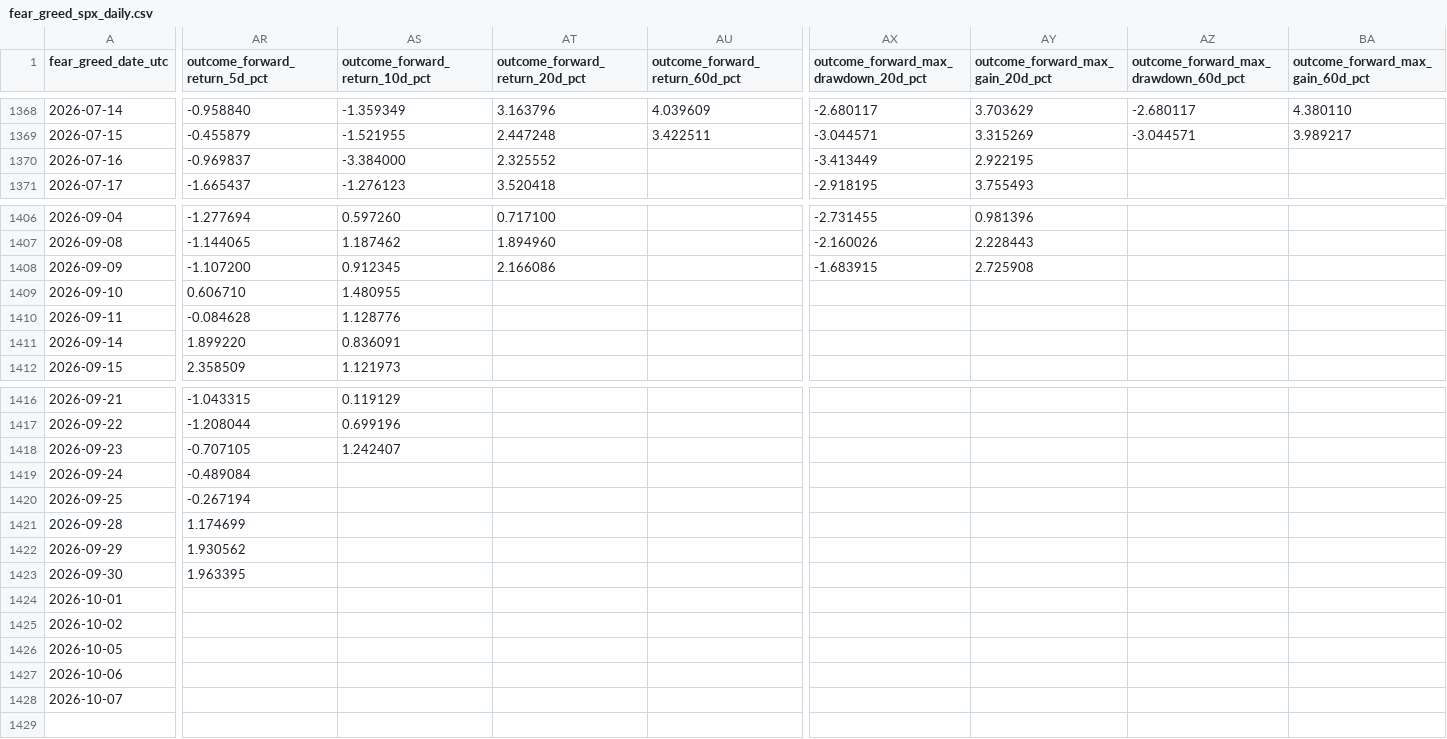
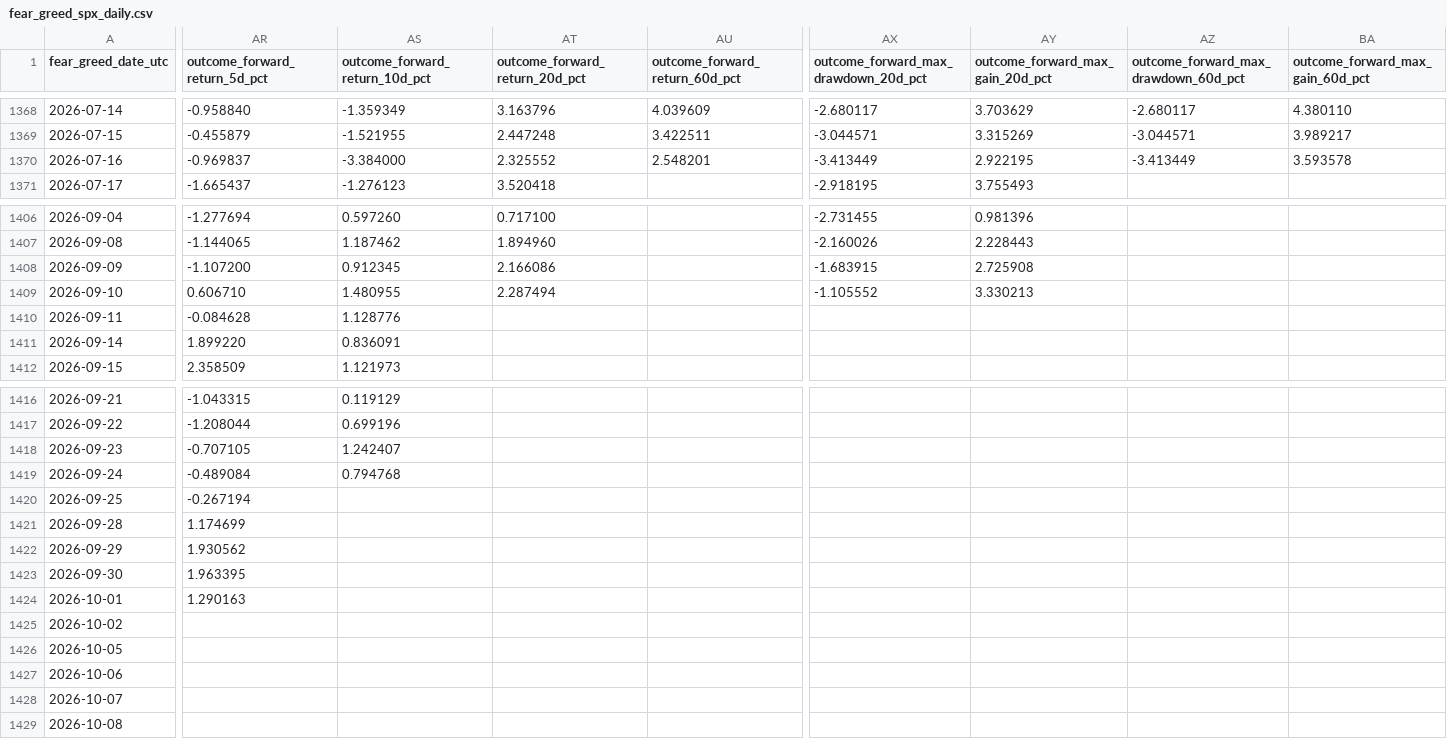
Before and after one commit to george962/FearGreedIndex, a CSV file: data/fear_greed_spx_daily.csv, drawn as a sheet; only a part is shown, gaps mark what is left out; rows hold the shown columns only; the diff covers the shown part only; the diff names each change by its address in the sheet, - before the commit and + after, or states it on an @@ line.

```diff
--- a/data/fear_greed_spx_daily.csv
+++ b/data/fear_greed_spx_daily.csv
-AU1370 (outcome_forward_return_60d_pct): (empty)
+AU1370 (outcome_forward_return_60d_pct): 2.548201
-AZ1370: (empty)
+AZ1370: -3.413449
-BA1370 (outcome_forward_max_gain_60d_pct): (empty)
+BA1370 (outcome_forward_max_gain_60d_pct): 3.593578
-AT1409 (outcome_forward_return_20d_pct): (empty)
+AT1409 (outcome_forward_return_20d_pct): 2.287494
-AX1409: (empty)
+AX1409: -1.105552
-AY1409 (outcome_forward_max_gain_20d_pct): (empty)
+AY1409 (outcome_forward_max_gain_20d_pct): 3.330213
-AS1419 (outcome_forward_return_10d_pct): (empty)
+AS1419 (outcome_forward_return_10d_pct): 0.794768
-AR1424 (outcome_forward_return_5d_pct): (empty)
+AR1424 (outcome_forward_return_5d_pct): 1.290163
+row 1429: 2026-10-08
```
Also changed, not shown: 3 edited cells elsewhere in this file, data/signal_ledger.csv, data/spx_daily.csv.
